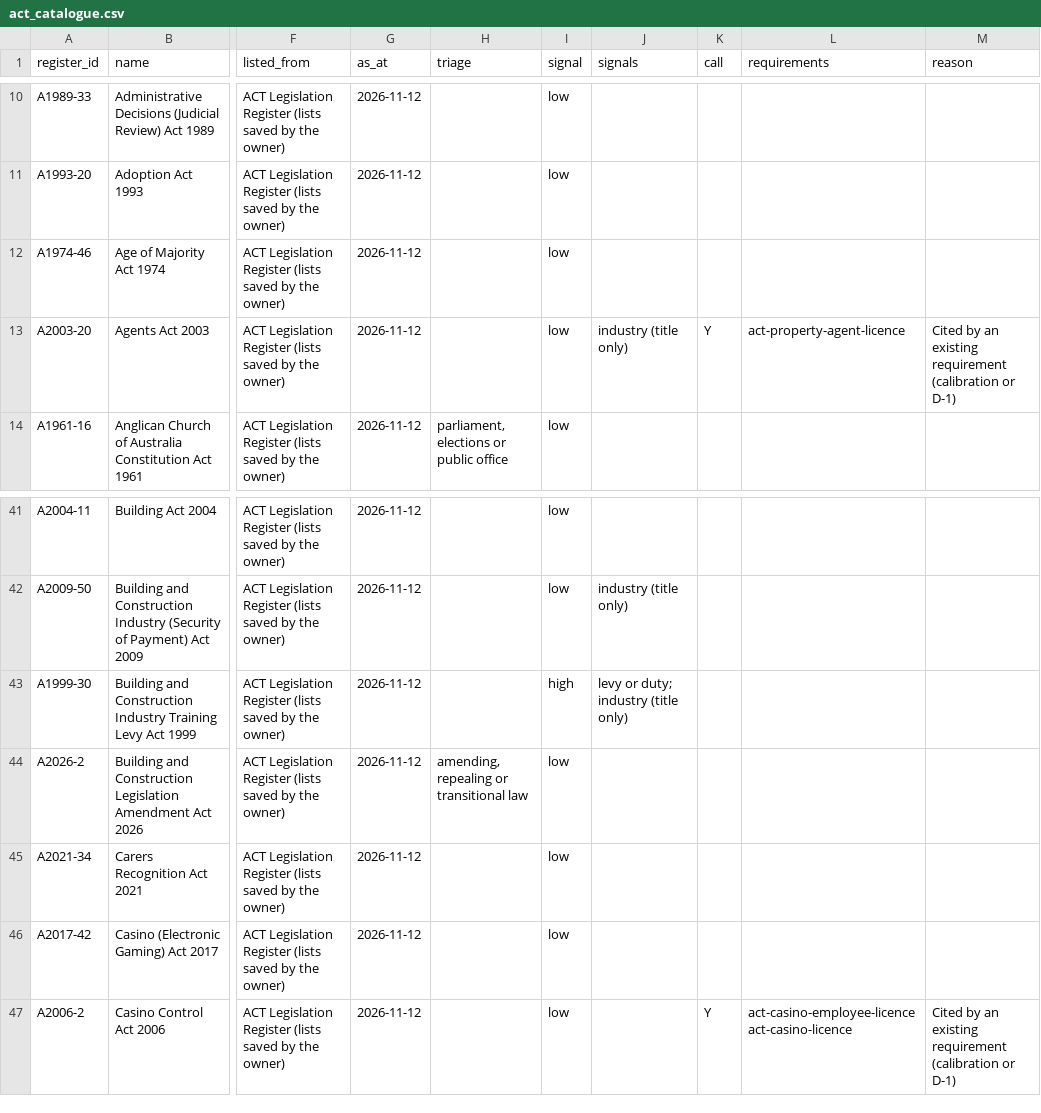
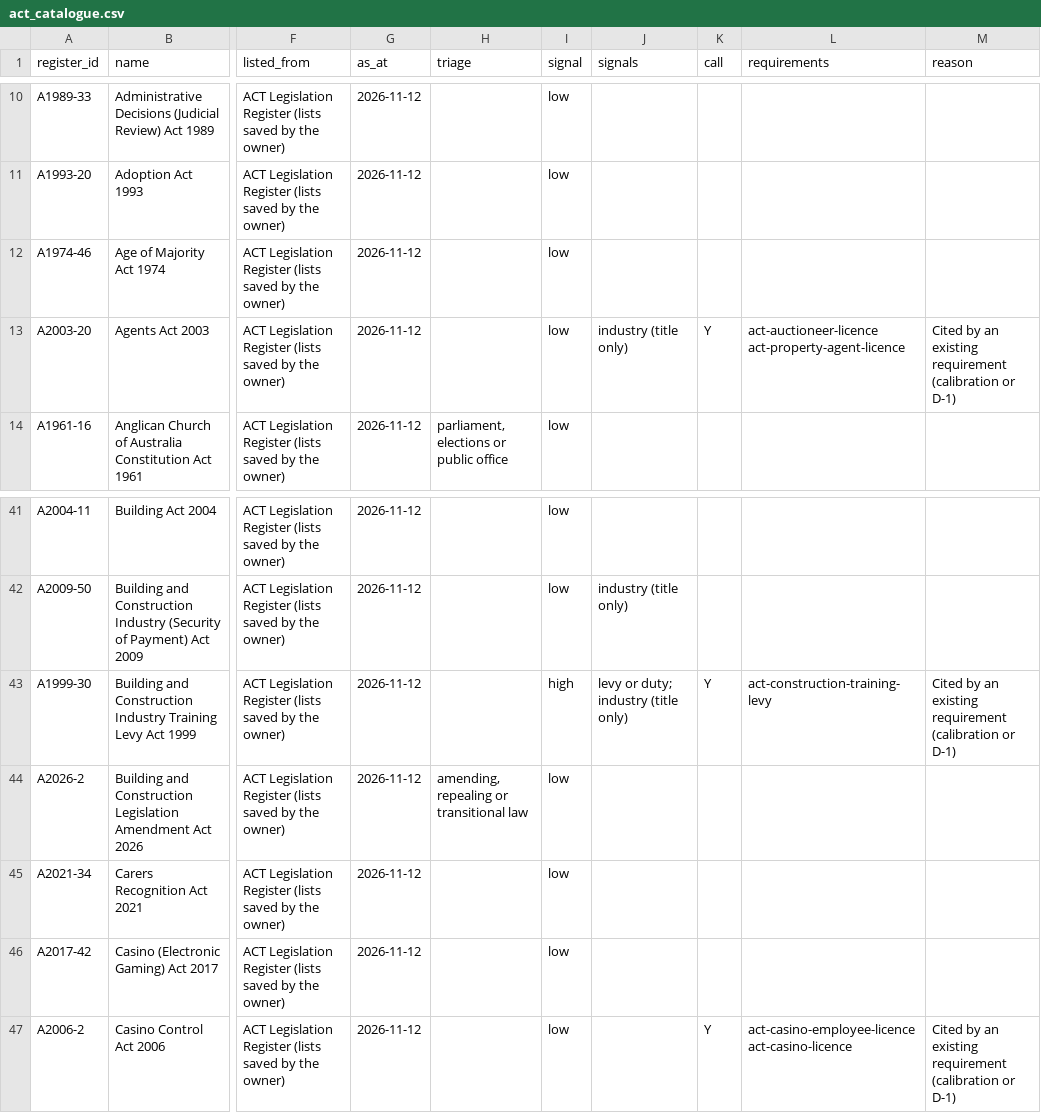
Before and after one commit to jabthebeer/Competition-in-Australia-analysis, a CSV file: data/processed/legislation/act_catalogue.csv, drawn as a sheet; only a part is shown, gaps mark what is left out; the diff names each change by its address in the sheet, - before the commit and + after, or states it on an @@ line.

```diff
--- a/data/processed/legislation/act_catalogue.csv
+++ b/data/processed/legislation/act_catalogue.csv
-L13 (requirements): act-property-agent-licence
+L13 (requirements): act-auctioneer-licence act-property-agent-licence
-K43 (call): (empty)
+K43 (call): Y
-L43 (requirements): (empty)
+L43 (requirements): act-construction-training-levy
-M43 (reason): (empty)
+M43 (reason): Cited by an existing requirement (calibration or D-1)
```
Also changed, not shown: data/processed/legislation/nsw_catalogue.csv, data/processed/legislation/requirement_agencies.csv, 29 other files.
